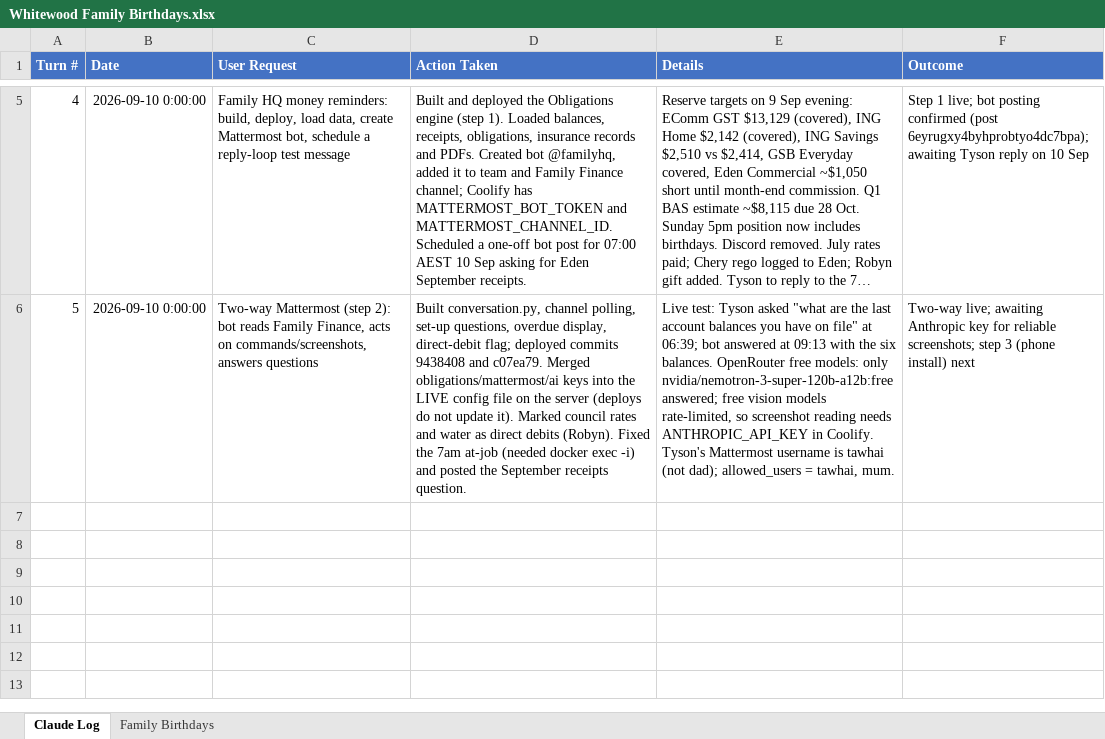
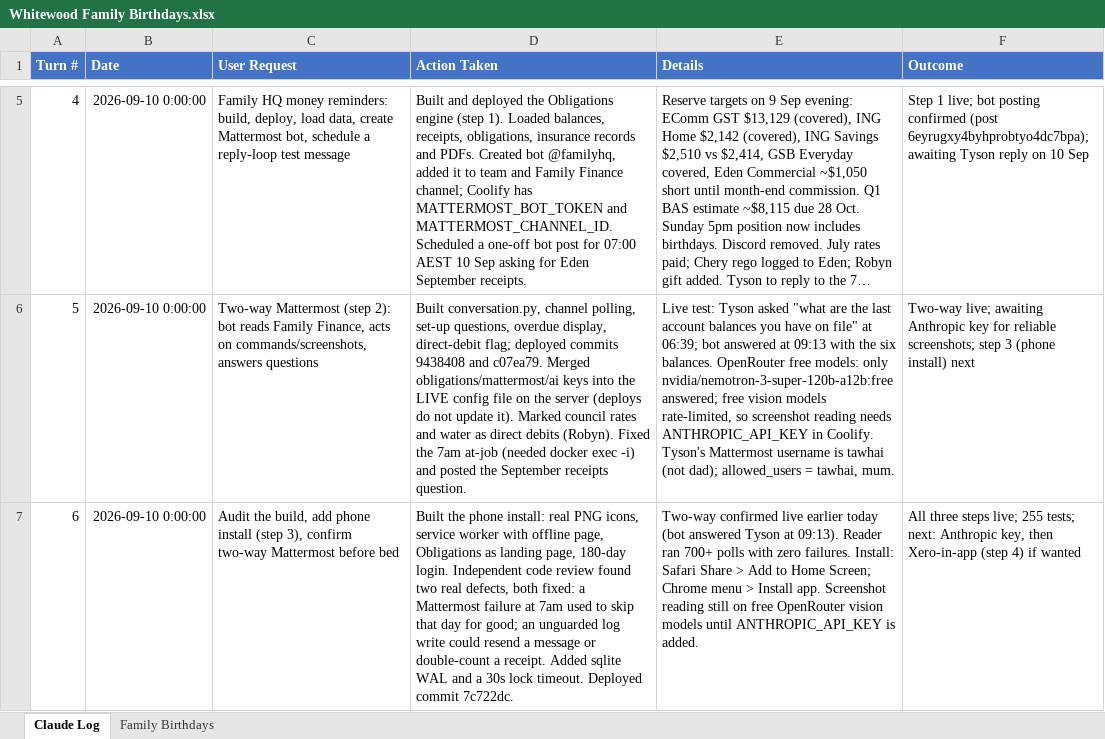
Before and after one commit to tysonwhitewood/family-hq, an Excel workbook: data/Whitewood Family Birthdays.xlsx, sheet Claude Log, drawn as a sheet; only a part is shown, gaps mark what is left out; long unchanged cells end in …; values as stored, in another font and other column widths than the file's, no borders; the diff names each change by its address in the sheet, - before the commit and + after, or states it on an @@ line.

```diff
--- a/data/Whitewood Family Birthdays.xlsx (sheet Claude Log)
+++ b/data/Whitewood Family Birthdays.xlsx (sheet Claude Log)
+row 7: 6 | 2026-09-10 0:00:00 | Audit the build, add phone install (step 3), confirm two-way Mattermost before bed | Built the phone install: real PNG icons, service worker with offline page, Obligations as landing page, 180-day login. Independent code review found two real defects, both fixed: a Mattermost failure at 7am used to skip that day for good; an unguarded log write could resend a message or double-count a receipt. Added sqlite WAL and a 30s lock timeout. Deployed commit 7c722dc. | Two-way confirmed live earlier today (bot answered Tyson at 09:13). Reader ran 700+ polls with zero failures. Install: Safari Share > Add to Home Screen; Chrome menu > Install app. Screenshot reading still on free OpenRouter vision models until ANTHROPIC_API_KEY is added. | All three steps live; 255 tests; next: Anthropic key, then Xero-in-app (step 4) if wanted
```
